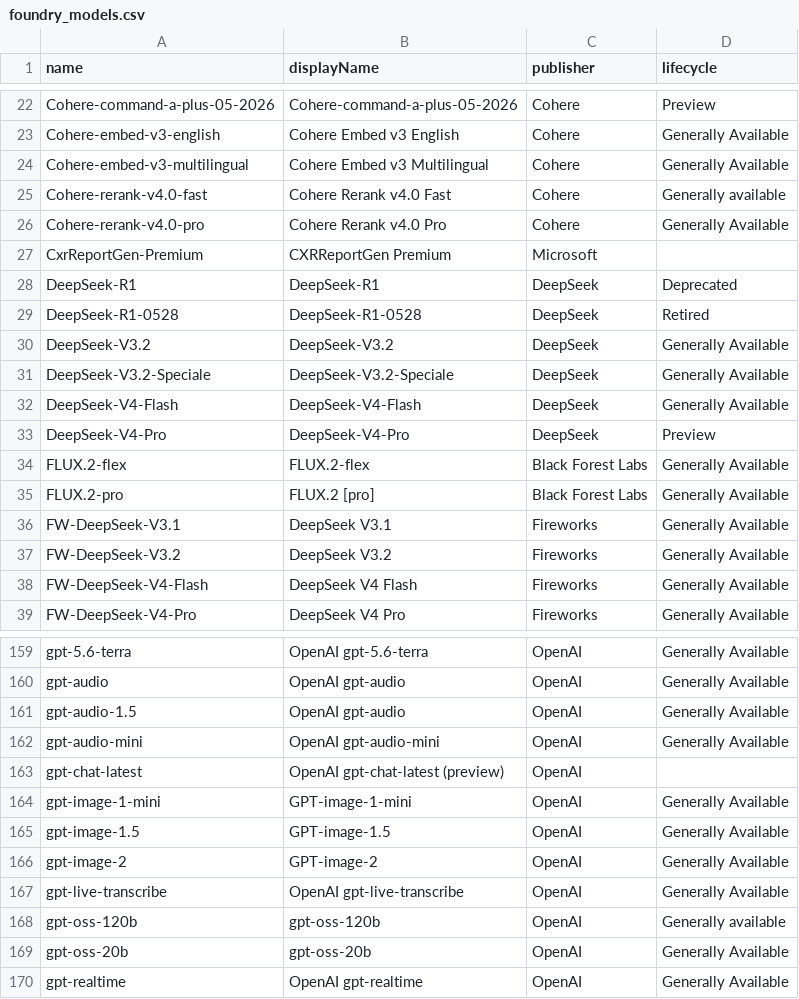
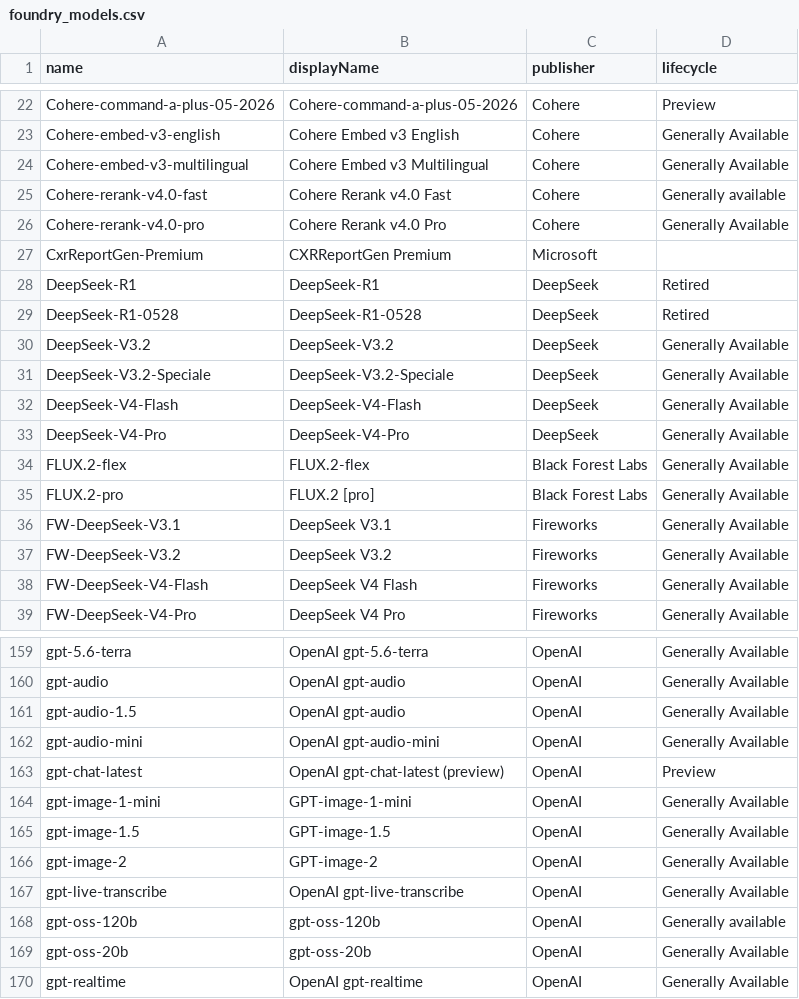
Before and after one commit to ws/model-availability, a CSV file: data/providers/azure/foundry_models.csv, drawn as a sheet; only a part is shown, gaps mark what is left out.

```diff
--- a/data/providers/azure/foundry_models.csv
+++ b/data/providers/azure/foundry_models.csv
@@ -27,3 +27,3 @@ Cohere-rerank-v4.0-pro,Cohere Rerank v4.0 Pro,Cohere,Generally Available
 CxrReportGen-Premium,CXRReportGen Premium,Microsoft,
-DeepSeek-R1,DeepSeek-R1,DeepSeek,Deprecated
+DeepSeek-R1,DeepSeek-R1,DeepSeek,Retired
 DeepSeek-R1-0528,DeepSeek-R1-0528,DeepSeek,Retired
@@ -32,3 +32,3 @@ DeepSeek-V3.2-Speciale,DeepSeek-V3.2-Speciale,DeepSeek,Generally Available
 DeepSeek-V4-Flash,DeepSeek-V4-Flash,DeepSeek,Generally Available
-DeepSeek-V4-Pro,DeepSeek-V4-Pro,DeepSeek,Preview
+DeepSeek-V4-Pro,DeepSeek-V4-Pro,DeepSeek,Generally Available
 FLUX.2-flex,FLUX.2-flex,Black Forest Labs,Generally Available
@@ -162,3 +162,3 @@ gpt-audio-1.5,OpenAI gpt-audio,OpenAI,Generally Available
 gpt-audio-mini,OpenAI gpt-audio-mini,OpenAI,Generally Available
-gpt-chat-latest,OpenAI gpt-chat-latest (preview),OpenAI,
+gpt-chat-latest,OpenAI gpt-chat-latest (preview),OpenAI,Preview
 gpt-image-1-mini,GPT-image-1-mini,OpenAI,Generally Available
```
Also changed, not shown: 1 other file.
